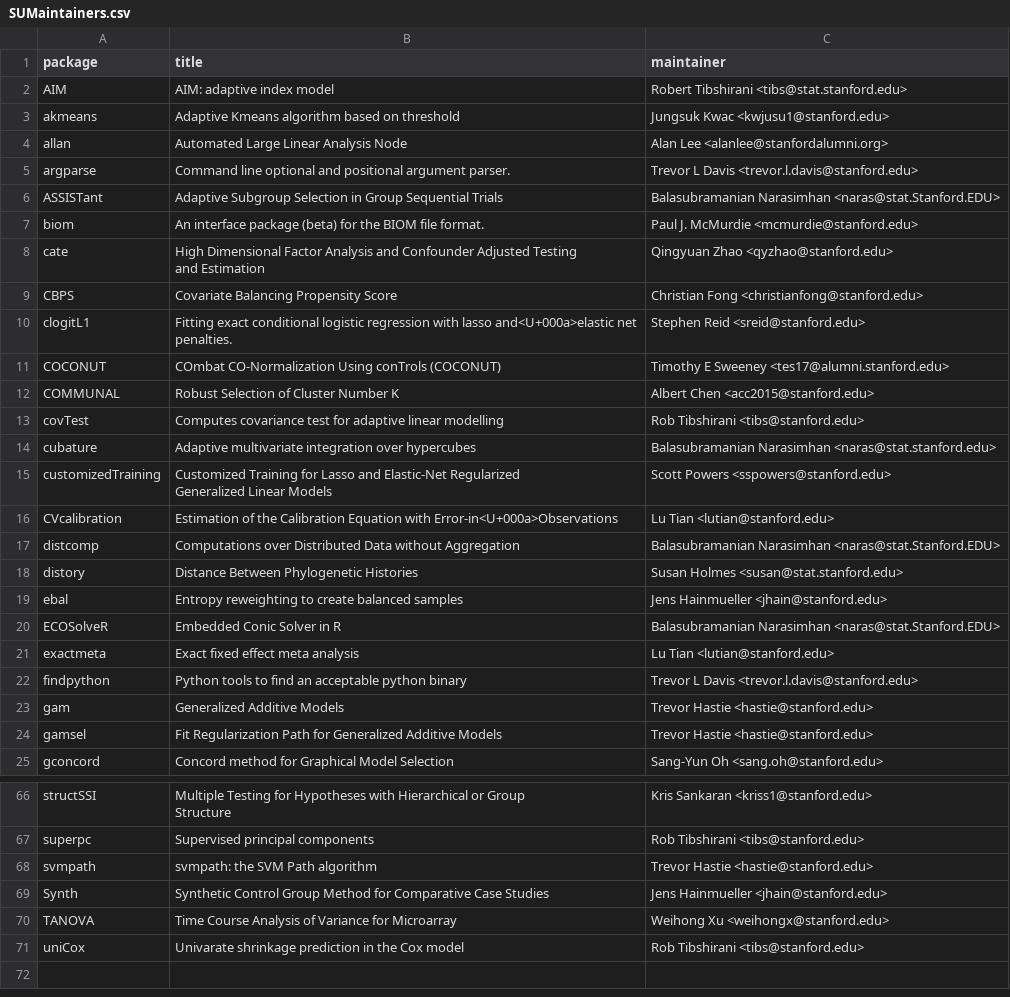
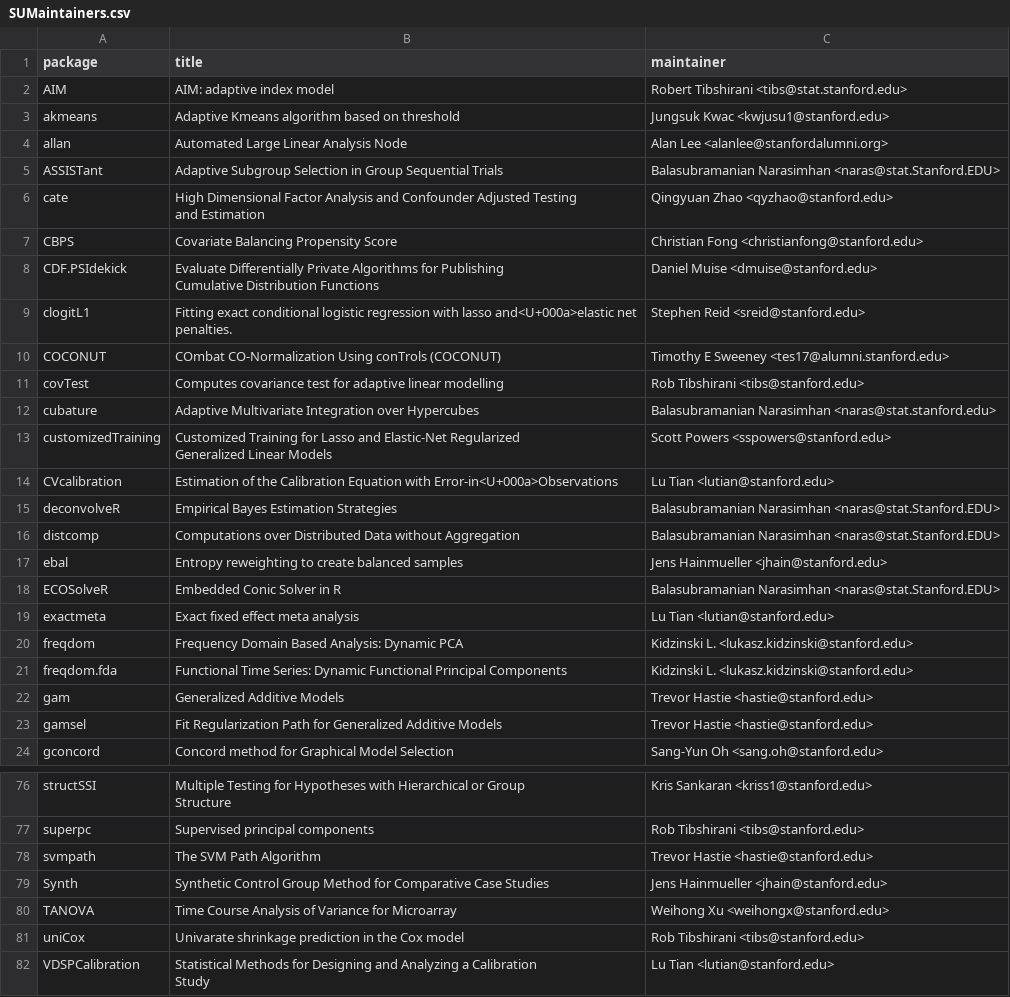
Before and after one commit to cengel/SUonCRAN, a CSV file: SUMaintainers.csv, drawn as a sheet; only a part is shown, gaps mark what is left out; the diff covers the shown part only.

```diff
--- a/SUMaintainers.csv
+++ b/SUMaintainers.csv
@@ -4,5 +4,3 @@
 "allan","Automated Large Linear Analysis Node","Alan Lee <alanlee@stanfordalumni.org>"
-"argparse","Command line optional and positional argument parser.","Trevor L Davis <trevor.l.davis@stanford.edu>"
 "ASSISTant","Adaptive Subgroup Selection in Group Sequential Trials","Balasubramanian Narasimhan <naras@stat.Stanford.EDU>"
-"biom","An interface package (beta) for the BIOM file format.","Paul J. McMurdie <mcmurdie@stanford.edu>"
 "cate","High Dimensional Factor Analysis and Confounder Adjusted Testing
@@ -10,7 +8,8 @@ and Estimation","Qingyuan Zhao <qyzhao@stanford.edu>"
 "CBPS","Covariate Balancing Propensity Score","Christian Fong <christianfong@stanford.edu>"
+"CDF.PSIdekick","Evaluate Differentially Private Algorithms for Publishing
+Cumulative Distribution Functions","Daniel Muise <dmuise@stanford.edu>"
 "clogitL1","Fitting exact conditional logistic regression with lasso and<U+000a>elastic net penalties.","Stephen Reid <sreid@stanford.edu>"
 "COCONUT","COmbat CO-Normalization Using conTrols (COCONUT)","Timothy E Sweeney <tes17@alumni.stanford.edu>"
-"COMMUNAL","Robust Selection of Cluster Number K","Albert Chen <acc2015@stanford.edu>"
 "covTest","Computes covariance test for adaptive linear modelling","Rob Tibshirani <tibs@stanford.edu>"
-"cubature","Adaptive multivariate integration over hypercubes","Balasubramanian Narasimhan <naras@stat.stanford.edu>"
+"cubature","Adaptive Multivariate Integration over Hypercubes","Balasubramanian Narasimhan <naras@stat.stanford.edu>"
 "customizedTraining","Customized Training for Lasso and Elastic-Net Regularized
@@ -18,4 +17,4 @@ Generalized Linear Models","Scott Powers <sspowers@stanford.edu>"
 "CVcalibration","Estimation of the Calibration Equation with Error-in<U+000a>Observations","Lu Tian <lutian@stanford.edu>"
+"deconvolveR","Empirical Bayes Estimation Strategies","Balasubramanian Narasimhan <naras@stat.Stanford.EDU>"
 "distcomp","Computations over Distributed Data without Aggregation","Balasubramanian Narasimhan <naras@stat.Stanford.EDU>"
-"distory","Distance Between Phylogenetic Histories","Susan Holmes <susan@stat.stanford.edu>"
 "ebal","Entropy reweighting to create balanced samples","Jens Hainmueller <jhain@stanford.edu>"
@@ -23,3 +22,4 @@ Generalized Linear Models","Scott Powers <sspowers@stanford.edu>"
 "exactmeta","Exact fixed effect meta analysis","Lu Tian <lutian@stanford.edu>"
-"findpython","Python tools to find an acceptable python binary","Trevor L Davis <trevor.l.davis@stanford.edu>"
+"freqdom","Frequency Domain Based Analysis: Dynamic PCA","Kidzinski L. <lukasz.kidzinski@stanford.edu>"
+"freqdom.fda","Functional Time Series: Dynamic Functional Principal Components","Kidzinski L. <lukasz.kidzinski@stanford.edu>"
 "gam","Generalized Additive Models","Trevor Hastie <hastie@stanford.edu>"
@@ -78,3 +92,3 @@ Structure","Kris Sankaran <kriss1@stanford.edu>"
 "superpc","Supervised principal components","Rob Tibshirani <tibs@stanford.edu>"
-"svmpath","svmpath: the SVM Path algorithm","Trevor Hastie <hastie@stanford.edu>"
+"svmpath","The SVM Path Algorithm","Trevor Hastie <hastie@stanford.edu>"
 "Synth","Synthetic Control Group Method for Comparative Case Studies","Jens Hainmueller <jhain@stanford.edu>"
@@ -82 +96,3 @@ Structure","Kris Sankaran <kriss1@stanford.edu>"
 "uniCox","Univarate shrinkage prediction in the Cox model","Rob Tibshirani <tibs@stanford.edu>"
+"VDSPCalibration","Statistical Methods for Designing and Analyzing a Calibration
+Study","Lu Tian <lutian@stanford.edu>"
```
Also changed, not shown: 14 added rows, 3 removed rows and 2 edited cells elsewhere in this file, 1 other file.
